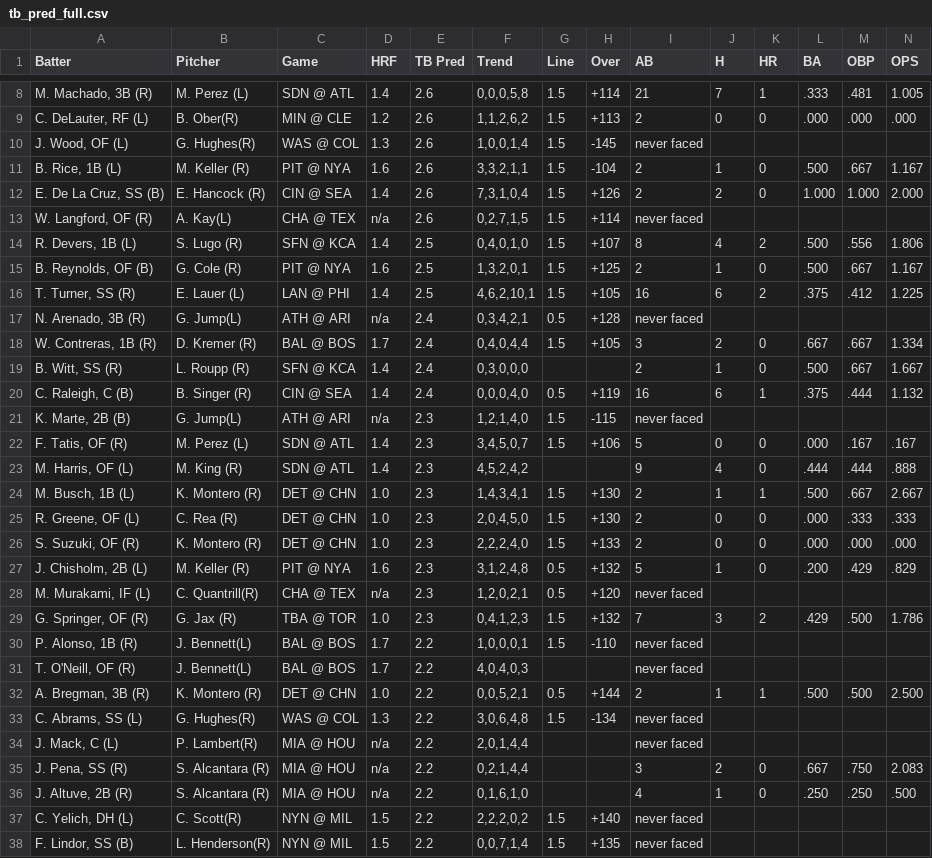
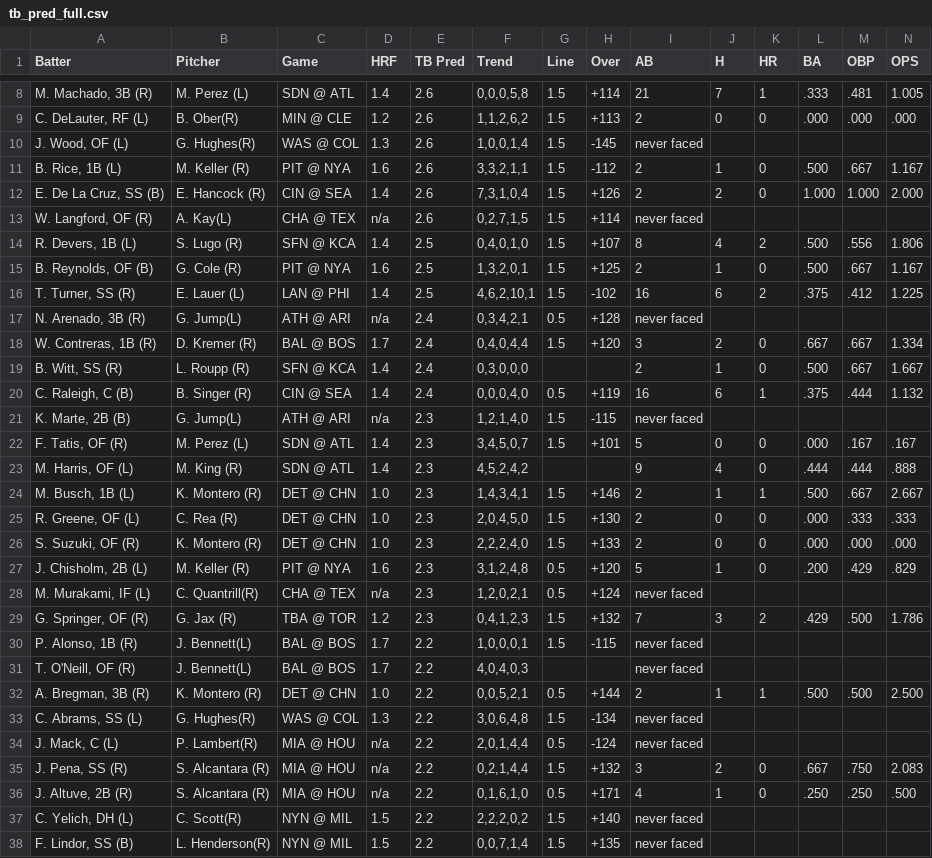
Before and after one commit to lgdsbrand/MLB-Hitters-Hub, a CSV file: backend/tb_pred_full.csv, drawn as a sheet; only a part is shown, gaps mark what is left out; the diff covers the shown part only.

```diff
--- a/backend/tb_pred_full.csv
+++ b/backend/tb_pred_full.csv
@@ -10,3 +10,3 @@ Batter,Pitcher,Game,HRF,TB Pred,Trend,Line,Over,AB,H,HR,BA,OBP,OPS
 "J. Wood, OF (L)",G. Hughes(R),WAS @ COL,1.3,2.6,"1,0,0,1,4",1.5,-145,never faced,,,,,
-"B. Rice, 1B (L)",M. Keller (R),PIT @ NYA,1.6,2.6,"3,3,2,1,1",1.5,-104,2,1,0,.500,.667,1.167
+"B. Rice, 1B (L)",M. Keller (R),PIT @ NYA,1.6,2.6,"3,3,2,1,1",1.5,-112,2,1,0,.500,.667,1.167
 "E. De La Cruz, SS (B)",E. Hancock (R),CIN @ SEA,1.4,2.6,"7,3,1,0,4",1.5,+126,2,2,0,1.000,1.000,2.000
@@ -15,5 +15,5 @@ Batter,Pitcher,Game,HRF,TB Pred,Trend,Line,Over,AB,H,HR,BA,OBP,OPS
 "B. Reynolds, OF (B)",G. Cole (R),PIT @ NYA,1.6,2.5,"1,3,2,0,1",1.5,+125,2,1,0,.500,.667,1.167
-"T. Turner, SS (R)",E. Lauer (L),LAN @ PHI,1.4,2.5,"4,6,2,10,1",1.5,+105,16,6,2,.375,.412,1.225
+"T. Turner, SS (R)",E. Lauer (L),LAN @ PHI,1.4,2.5,"4,6,2,10,1",1.5,-102,16,6,2,.375,.412,1.225
 "N. Arenado, 3B (R)",G. Jump(L),ATH @ ARI,n/a,2.4,"0,3,4,2,1",0.5,+128,never faced,,,,,
-"W. Contreras, 1B (R)",D. Kremer (R),BAL @ BOS,1.7,2.4,"0,4,0,4,4",1.5,+105,3,2,0,.667,.667,1.334
+"W. Contreras, 1B (R)",D. Kremer (R),BAL @ BOS,1.7,2.4,"0,4,0,4,4",1.5,+120,3,2,0,.667,.667,1.334
 "B. Witt, SS (R)",L. Roupp (R),SFN @ KCA,1.4,2.4,"0,3,0,0,0",,,2,1,0,.500,.667,1.667
@@ -21,11 +21,11 @@ Batter,Pitcher,Game,HRF,TB Pred,Trend,Line,Over,AB,H,HR,BA,OBP,OPS
 "K. Marte, 2B (B)",G. Jump(L),ATH @ ARI,n/a,2.3,"1,2,1,4,0",1.5,-115,never faced,,,,,
-"F. Tatis, OF (R)",M. Perez (L),SDN @ ATL,1.4,2.3,"3,4,5,0,7",1.5,+106,5,0,0,.000,.167,.167
+"F. Tatis, OF (R)",M. Perez (L),SDN @ ATL,1.4,2.3,"3,4,5,0,7",1.5,+101,5,0,0,.000,.167,.167
 "M. Harris, OF (L)",M. King (R),SDN @ ATL,1.4,2.3,"4,5,2,4,2",,,9,4,0,.444,.444,.888
-"M. Busch, 1B (L)",K. Montero (R),DET @ CHN,1.0,2.3,"1,4,3,4,1",1.5,+130,2,1,1,.500,.667,2.667
+"M. Busch, 1B (L)",K. Montero (R),DET @ CHN,1.0,2.3,"1,4,3,4,1",1.5,+146,2,1,1,.500,.667,2.667
 "R. Greene, OF (L)",C. Rea (R),DET @ CHN,1.0,2.3,"2,0,4,5,0",1.5,+130,2,0,0,.000,.333,.333
 "S. Suzuki, OF (R)",K. Montero (R),DET @ CHN,1.0,2.3,"2,2,2,4,0",1.5,+133,2,0,0,.000,.000,.000
-"J. Chisholm, 2B (L)",M. Keller (R),PIT @ NYA,1.6,2.3,"3,1,2,4,8",0.5,+132,5,1,0,.200,.429,.829
-"M. Murakami, IF (L)",C. Quantrill(R),CHA @ TEX,n/a,2.3,"1,2,0,2,1",0.5,+120,never faced,,,,,
-"G. Springer, OF (R)",G. Jax (R),TBA @ TOR,1.0,2.3,"0,4,1,2,3",1.5,+132,7,3,2,.429,.500,1.786
-"P. Alonso, 1B (R)",J. Bennett(L),BAL @ BOS,1.7,2.2,"1,0,0,0,1",1.5,-110,never faced,,,,,
+"J. Chisholm, 2B (L)",M. Keller (R),PIT @ NYA,1.6,2.3,"3,1,2,4,8",0.5,+120,5,1,0,.200,.429,.829
+"M. Murakami, IF (L)",C. Quantrill(R),CHA @ TEX,n/a,2.3,"1,2,0,2,1",0.5,+124,never faced,,,,,
+"G. Springer, OF (R)",G. Jax (R),TBA @ TOR,1.2,2.3,"0,4,1,2,3",1.5,+132,7,3,2,.429,.500,1.786
+"P. Alonso, 1B (R)",J. Bennett(L),BAL @ BOS,1.7,2.2,"1,0,0,0,1",1.5,-115,never faced,,,,,
 "T. O'Neill, OF (R)",J. Bennett(L),BAL @ BOS,1.7,2.2,"4,0,4,0,3",,,never faced,,,,,
@@ -33,5 +33,5 @@ Batter,Pitcher,Game,HRF,TB Pred,Trend,Line,Over,AB,H,HR,BA,OBP,OPS
 "C. Abrams, SS (L)",G. Hughes(R),WAS @ COL,1.3,2.2,"3,0,6,4,8",1.5,-134,never faced,,,,,
-"J. Mack, C (L)",P. Lambert(R),MIA @ HOU,n/a,2.2,"2,0,1,4,4",,,never faced,,,,,
-"J. Pena, SS (R)",S. Alcantara (R),MIA @ HOU,n/a,2.2,"0,2,1,4,4",,,3,2,0,.667,.750,2.083
-"J. Altuve, 2B (R)",S. Alcantara (R),MIA @ HOU,n/a,2.2,"0,1,6,1,0",,,4,1,0,.250,.250,.500
+"J. Mack, C (L)",P. Lambert(R),MIA @ HOU,n/a,2.2,"2,0,1,4,4",0.5,-124,never faced,,,,,
+"J. Pena, SS (R)",S. Alcantara (R),MIA @ HOU,n/a,2.2,"0,2,1,4,4",1.5,+132,3,2,0,.667,.750,2.083
+"J. Altuve, 2B (R)",S. Alcantara (R),MIA @ HOU,n/a,2.2,"0,1,6,1,0",0.5,+171,4,1,0,.250,.250,.500
 "C. Yelich, DH (L)",C. Scott(R),NYN @ MIL,1.5,2.2,"2,2,2,0,2",1.5,+140,never faced,,,,,
```
Also changed, not shown: 129 edited cells elsewhere in this file, backend/bvp_full.csv, backend/hit_pred_full.csv, 1 other file.
